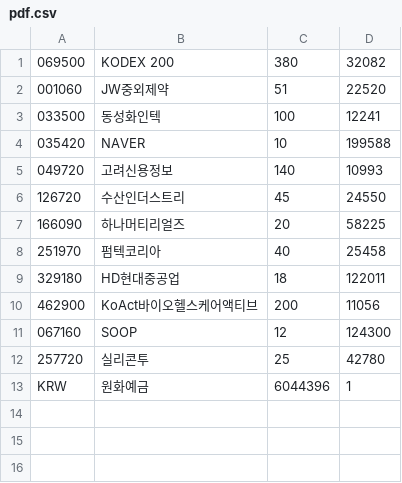
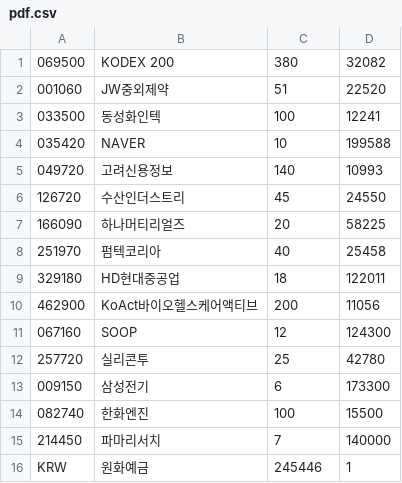
Before and after one commit to inhabluechip/bcmf-nav, a CSV file: data/pdf.csv, drawn as a sheet; addresses are those after the commit; the diff names each change by its address in the sheet, - before the commit and + after, or states it on an @@ line.

Commit message:
20240719

```diff
--- a/data/pdf.csv
+++ b/data/pdf.csv
+row 13: 009150 | 삼성전기 | 6 | 173300
+row 14: 082740 | 한화엔진 | 100 | 15500
+row 15: 214450 | 파마리서치 | 7 | 140000
-C16: 6044396
+C16: 245446
```
